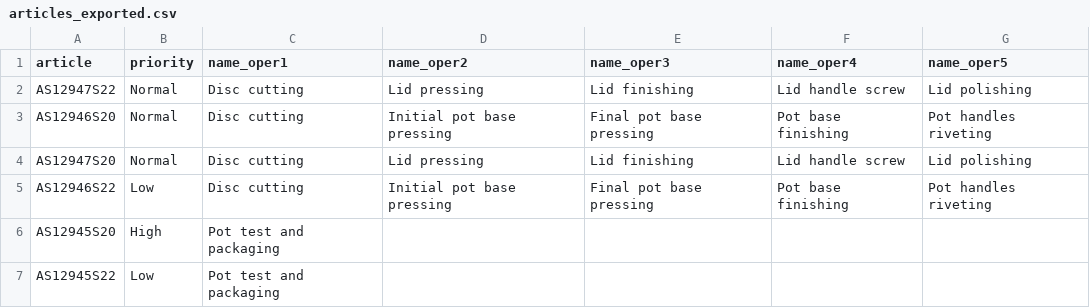
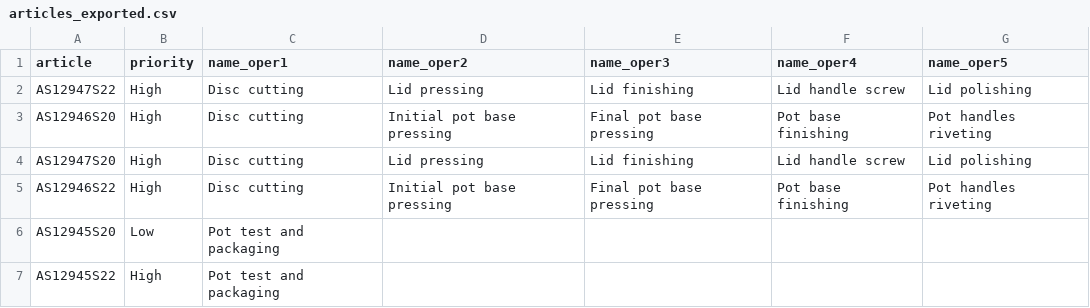
Before and after one commit to DiogoMMP/industrial-production-management_y2_2024, a CSV file: src/main/resources/articles_exported.csv, drawn as a sheet.

```diff
--- a/src/main/resources/articles_exported.csv
+++ b/src/main/resources/articles_exported.csv
@@ -1,7 +1,7 @@
 article;priority;name_oper1;name_oper2;name_oper3;name_oper4;name_oper5
-AS12947S22;Normal;Disc cutting;Lid pressing;Lid finishing;Lid handle screw;Lid polishing
-AS12946S20;Normal;Disc cutting;Initial pot base pressing;Final pot base pressing;Pot base finishing;Pot handles riveting
-AS12947S20;Normal;Disc cutting;Lid pressing;Lid finishing;Lid handle screw;Lid polishing
-AS12946S22;Low;Disc cutting;Initial pot base pressing;Final pot base pressing;Pot base finishing;Pot handles riveting
-AS12945S20;High;Pot test and packaging;;;;
-AS12945S22;Low;Pot test and packaging;;;;
+AS12947S22;High;Disc cutting;Lid pressing;Lid finishing;Lid handle screw;Lid polishing
+AS12946S20;High;Disc cutting;Initial pot base pressing;Final pot base pressing;Pot base finishing;Pot handles riveting
+AS12947S20;High;Disc cutting;Lid pressing;Lid finishing;Lid handle screw;Lid polishing
+AS12946S22;High;Disc cutting;Initial pot base pressing;Final pot base pressing;Pot base finishing;Pot handles riveting
+AS12945S20;Low;Pot test and packaging;;;;
+AS12945S22;High;Pot test and packaging;;;;
```
Also changed, not shown: src/main/resources/boo_exported.csv, src/main/resources/items_exported.csv, 14 other files.
